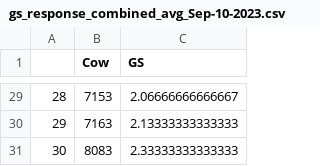
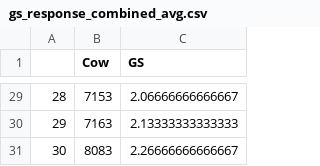
Before and after one commit to skysheng7/lameness_rank, a CSV file: 03-30cow_GS_label_expert_response/results/gs_response_combined_avg.csv (was 03-30cow_GS_label_expert_response/results/gs_response_combined_avg_Sep-10-2023.csv), drawn as a sheet; only a part is shown, gaps mark what is left out; the diff covers the shown part only.

```diff
--- a/03-30cow_GS_label_expert_response/results/gs_response_combined_avg_Sep-10-2023.csv
+++ b/03-30cow_GS_label_expert_response/results/gs_response_combined_avg.csv
@@ -30,2 +30,2 @@
 "29",7163,2.13333333333333
-"30",8083,2.33333333333333
+"30",8083,2.26666666666667
```
Also changed, not shown: 13 edited cells elsewhere in this file, 03-30cow_GS_label_expert_response/results/gs_response_Aug-12-2023.csv, 03-30cow_GS_label_expert_response/results/gs_response_Sep-10-2023.csv, 17 other files.
